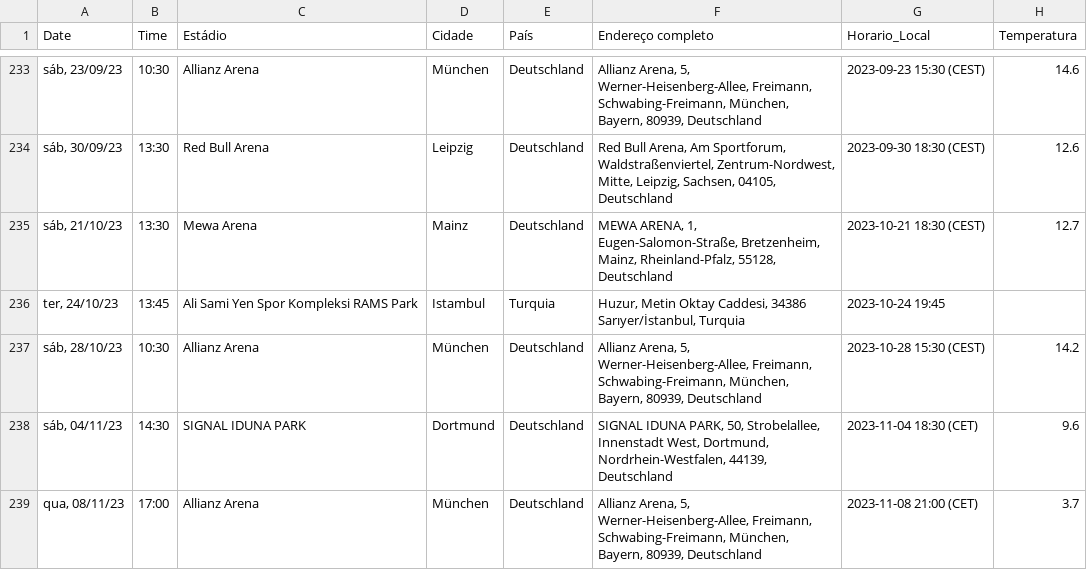
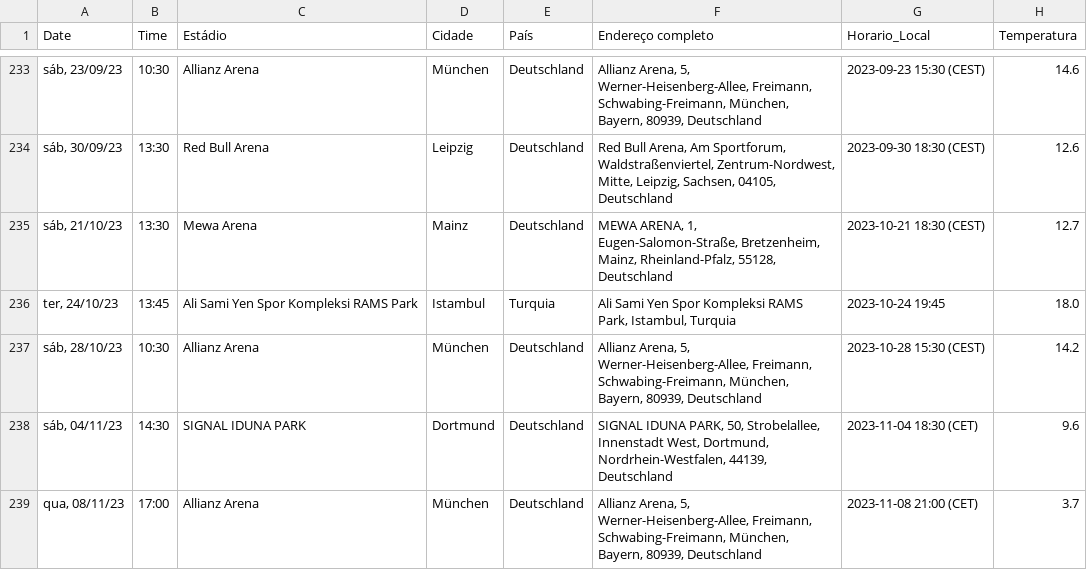
Before and after one commit to jorgebrnardo/ProjetoHarryKane, a CSV file: AnaliseFinal.csv, drawn as a sheet; only a part is shown, gaps mark what is left out; the diff covers the shown part only.

Commit message:
Atualizando endereço dos estadios que na funcionaram e completando CSV

```diff
--- a/AnaliseFinal.csv
+++ b/AnaliseFinal.csv
@@ -235,3 +235,3 @@ Date,Time,Estádio,Cidade,País,Endereço completo,Horario_Local,Temperatura
 "sáb, 21/10/23",13:30,Mewa Arena,Mainz,Deutschland,"MEWA ARENA, 1, Eugen-Salomon-Straße, Bretzenheim, Mainz, Rheinland-Pfalz, 55128, Deutschland",2023-10-21 18:30 (CEST),12.7
-"ter, 24/10/23",13:45,Ali Sami Yen Spor Kompleksi RAMS Park,Istambul,Turquia,"Huzur, Metin Oktay Caddesi, 34386 Sarıyer/İstanbul, Turquia",2023-10-24 19:45,
+"ter, 24/10/23",13:45,Ali Sami Yen Spor Kompleksi RAMS Park,Istambul,Turquia,"Ali Sami Yen Spor Kompleksi RAMS Park, Istambul, Turquia",2023-10-24 19:45,18.0
 "sáb, 28/10/23",10:30,Allianz Arena,München,Deutschland,"Allianz Arena, 5, Werner-Heisenberg-Allee, Freimann, Schwabing-Freimann, München, Bayern, 80939, Deutschland",2023-10-28 15:30 (CEST),14.2
```
Also changed, not shown: 33 edited cells elsewhere in this file.
